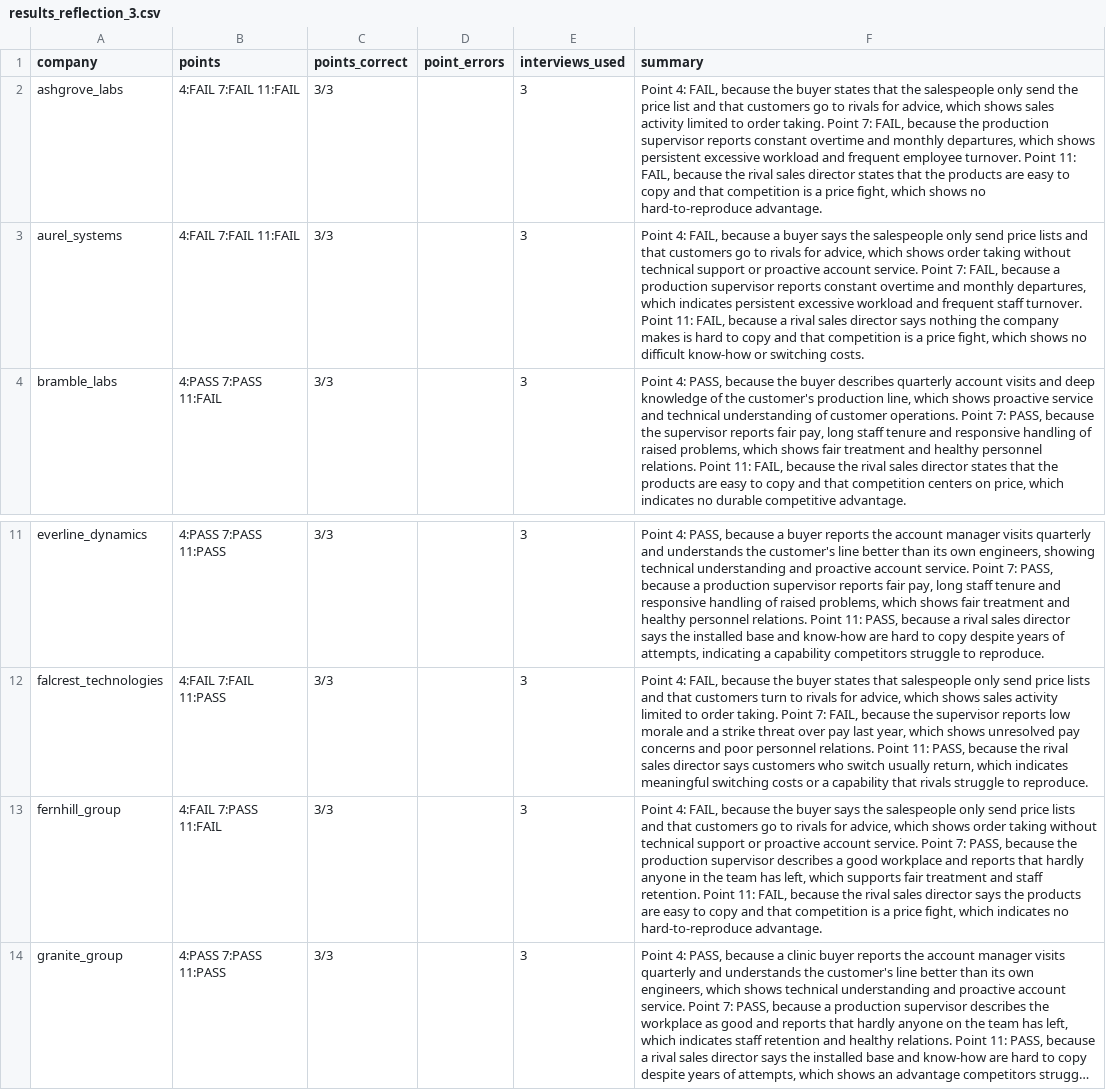
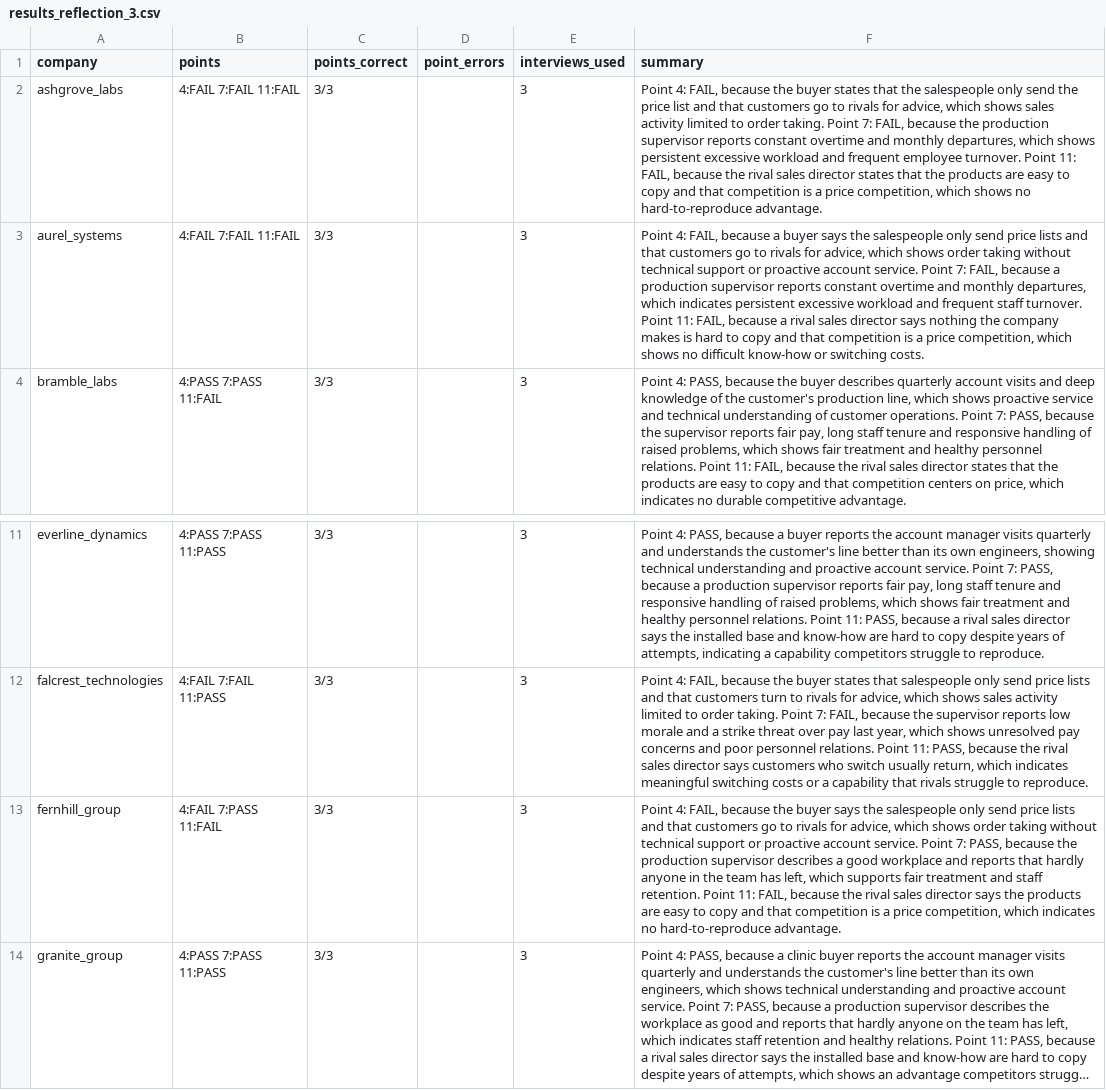
Before and after one commit to programharu-creator/FTEC5660-HW3, a CSV file: reports/results_reflection_3.csv, drawn as a sheet; only a part is shown, gaps mark what is left out; long unchanged cells end in …; the diff names each change by its address in the sheet, - before the commit and + after, or states it on an @@ line.

```diff
--- a/reports/results_reflection_3.csv
+++ b/reports/results_reflection_3.csv
-F2 (summary): …a price fight, which shows…
+F2 (summary): …a price competition, which shows…
-F3 (summary): …a price fight, which shows…
+F3 (summary): …a price competition, which shows…
-F13 (summary): …a price fight, which indicates…
+F13 (summary): …a price competition, which indicates…
```
Also changed, not shown: reports/results_baseline_1.csv, reports/results_reflection_1.csv, 4 other files.
